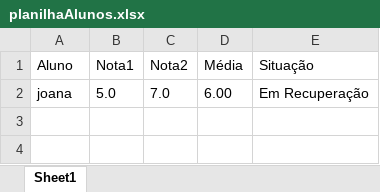
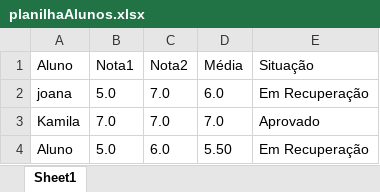
Before and after one commit to marcosbws2024/excerciciosPython, an Excel workbook: planilhaAlunos.xlsx, sheet Sheet1, drawn as a sheet; values as stored, in another font and other column widths than the file's, no borders; the diff names each change by its address in the sheet, - before the commit and + after, or states it on an @@ line.

Commit message:
notas3

```diff
--- a/planilhaAlunos.xlsx (sheet Sheet1)
+++ b/planilhaAlunos.xlsx (sheet Sheet1)
-D2 (Média): 6.00
+D2 (Média): 6.0
+row 3: Kamila | 7.0 | 7.0 | 7.0 | Aprovado
+row 4: Aluno | 5.0 | 6.0 | 5.50 | Em Recuperação
```
Also changed, not shown: 1 other file.
